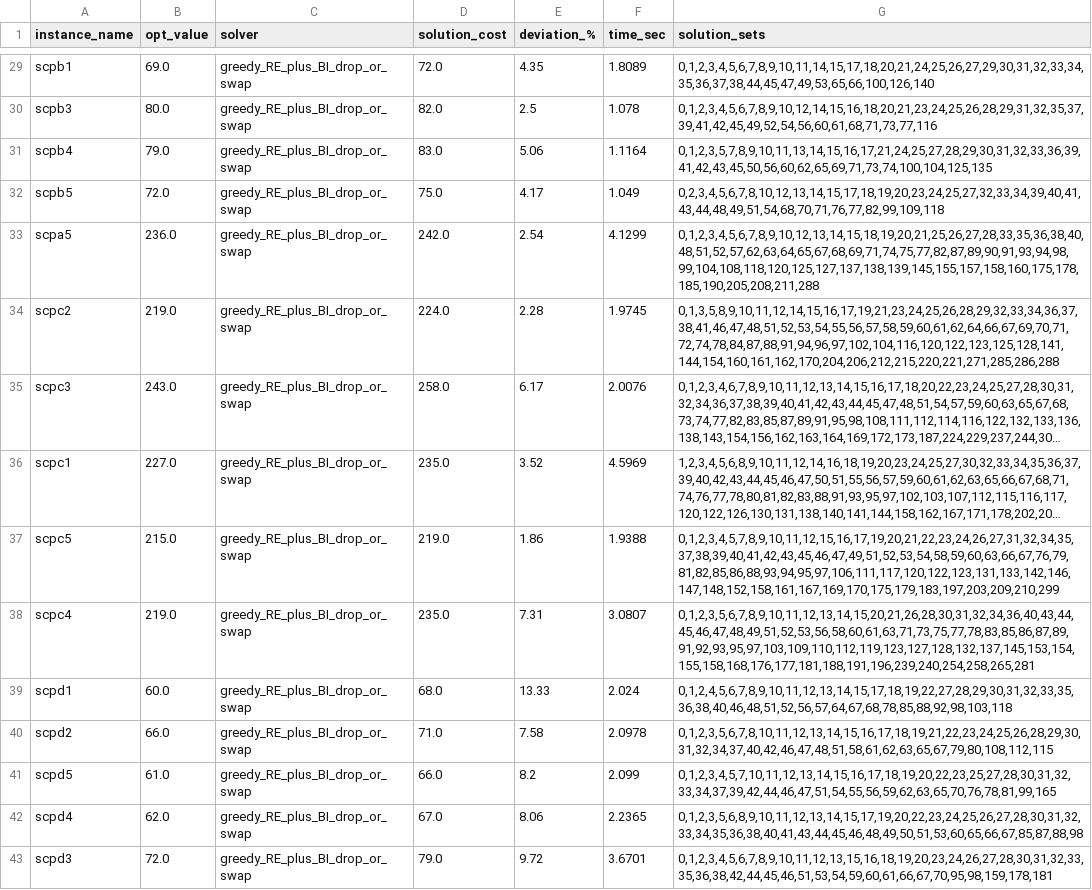
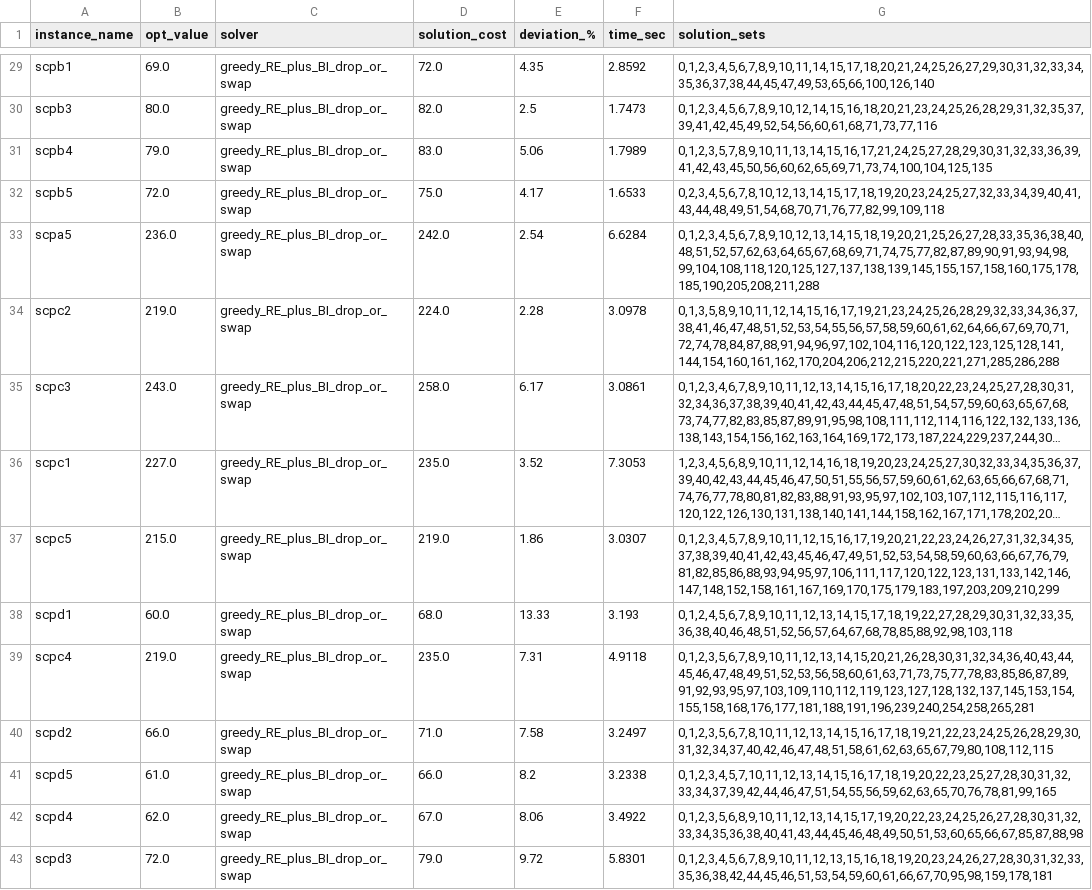
Before and after one commit to Xizesse/Heuristics, a CSV file: SetCoveringProblem/results/greedy_RE_BI_drop_or_swap_results_parallel.csv, drawn as a sheet; only a part is shown, gaps mark what is left out; long unchanged cells end in …; removed rows and columns are numbered as before the commit, all else as after; the diff covers the shown part only; the diff names each change by its address in the sheet, - before the commit and + after, or states it on an @@ line.

```diff
--- a/SetCoveringProblem/results/greedy_RE_BI_drop_or_swap_results_parallel.csv
+++ b/SetCoveringProblem/results/greedy_RE_BI_drop_or_swap_results_parallel.csv
-F29 (time_sec): 1.8089
+F29 (time_sec): 2.8592
-F30 (time_sec): 1.078
+F30 (time_sec): 1.7473
-F31 (time_sec): 1.1164
+F31 (time_sec): 1.7989
-F32 (time_sec): 1.049
+F32 (time_sec): 1.6533
-F33 (time_sec): 4.1299
+F33 (time_sec): 6.6284
-F34 (time_sec): 1.9745
+F34 (time_sec): 3.0978
-F35 (time_sec): 2.0076
+F35 (time_sec): 3.0861
-F36 (time_sec): 4.5969
+F36 (time_sec): 7.3053
-F37 (time_sec): 1.9388
+F37 (time_sec): 3.0307
-row 38: scpc4 | 219.0 | greedy_RE_plus_BI_drop_or_swap | 235.0 | 7.31 | 3.0807 | 0,1,2,3,5,6,7,8,9,10,11,12,13,14,15,20,21,26,28,30,31,32,34,36,40,43,44,45,46,47,48,49,51,52,53,56,58,60,61,63,71,73,75,77,78,83,85,86,87,89,91,92,93,95,97,103,109,110,112,119,123,127,128,132,137,145,153,154,155,158,168,176,177,181,188,191,196,239,240,254,258,265,281
-F38 (time_sec): 2.024
+F38 (time_sec): 3.193
+row 39: scpc4 | 219.0 | greedy_RE_plus_BI_drop_or_swap | 235.0 | 7.31 | 4.9118 | 0,1,2,3,5,6,7,8,9,10,11,12,13,14,15,20,21,26,28,30,31,32,34,36,40,43,44,45,46,47,48,49,51,52,53,56,58,60,61,63,71,73,75,77,78,83,85,86,87,89,91,92,93,95,97,103,109,110,112,119,123,127,128,132,137,145,153,154,155,158,168,176,177,181,188,191,196,239,240,254,258,265,281
-F40 (time_sec): 2.0978
+F40 (time_sec): 3.2497
-F41 (time_sec): 2.099
+F41 (time_sec): 3.2338
-F42 (time_sec): 2.2365
+F42 (time_sec): 3.4922
-F43 (time_sec): 3.6701
+F43 (time_sec): 5.8301
```
Also changed, not shown: 1 added row, 1 removed row and 26 edited cells elsewhere in this file, SetCoveringProblem/results/greedy_RE_BI1X1_results_parallel.csv, SetCoveringProblem/results/greedy_RE_FI_drop_or_swap_results_parallel.csv, 4 other files.
